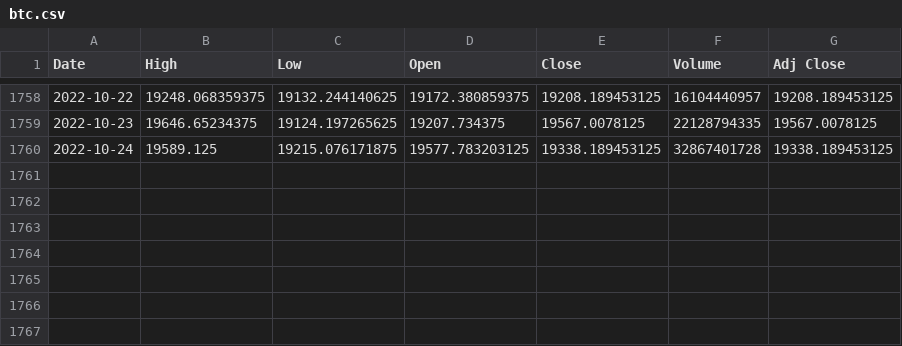
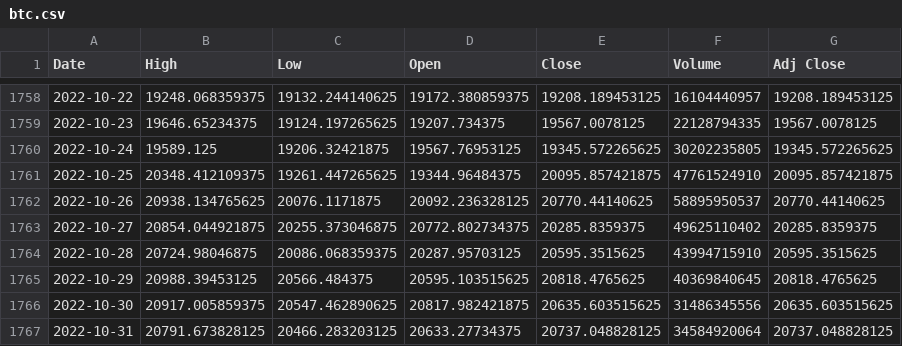
Before and after one commit to supagon/predicoin, a CSV file: backend/btc.csv, drawn as a sheet; only a part is shown, gaps mark what is left out.

```diff
--- a/backend/btc.csv
+++ b/backend/btc.csv
@@ -1759,2 +1759,9 @@ Date,High,Low,Open,Close,Volume,Adj Close
 2022-10-23,19646.65234375,19124.197265625,19207.734375,19567.0078125,22128794335,19567.0078125
-2022-10-24,19589.125,19215.076171875,19577.783203125,19338.189453125,32867401728,19338.189453125
+2022-10-24,19589.125,19206.32421875,19567.76953125,19345.572265625,30202235805,19345.572265625
+2022-10-25,20348.412109375,19261.447265625,19344.96484375,20095.857421875,47761524910,20095.857421875
+2022-10-26,20938.134765625,20076.1171875,20092.236328125,20770.44140625,58895950537,20770.44140625
+2022-10-27,20854.044921875,20255.373046875,20772.802734375,20285.8359375,49625110402,20285.8359375
+2022-10-28,20724.98046875,20086.068359375,20287.95703125,20595.3515625,43994715910,20595.3515625
+2022-10-29,20988.39453125,20566.484375,20595.103515625,20818.4765625,40369840645,20818.4765625
+2022-10-30,20917.005859375,20547.462890625,20817.982421875,20635.603515625,31486345556,20635.603515625
+2022-10-31,20791.673828125,20466.283203125,20633.27734375,20737.048828125,34584920064,20737.048828125
```
Also changed, not shown: 2 other files.
